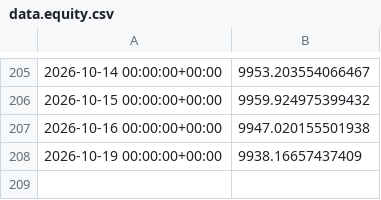
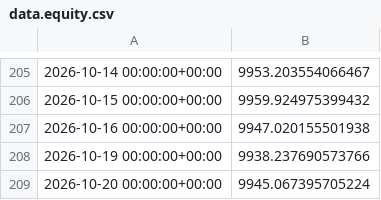
Before and after one commit to OscarTroncoso/Swing-trading---ML, a CSV file: data.equity.csv, drawn as a sheet; only a part is shown, gaps mark what is left out.

```diff
--- a/data.equity.csv
+++ b/data.equity.csv
@@ -207,2 +207,3 @@
 2026-10-16 00:00:00+00:00,9947.020155501938
-2026-10-19 00:00:00+00:00,9938.16657437409
+2026-10-19 00:00:00+00:00,9938.237690573766
+2026-10-20 00:00:00+00:00,9945.067395705224
```
Also changed, not shown: data/eurusd_daily.csv, reports/backtest_2026_comparison.csv, 3 other files.
